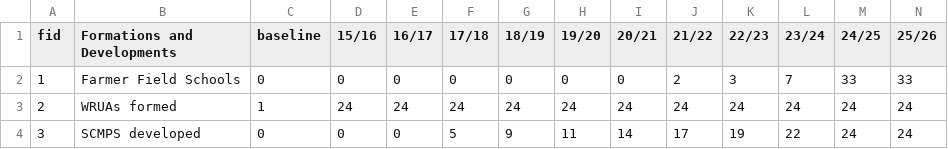
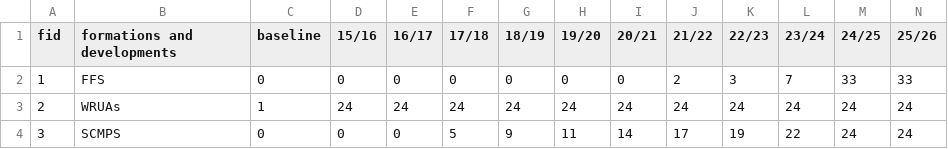
Before and after one commit to Mazera-M/Mwache_streamlit_app, a CSV file: data/Mwache_formations_developments.csv, drawn as a sheet.

Commit message:
formations and developments

```diff
--- a/data/Mwache_formations_developments.csv
+++ b/data/Mwache_formations_developments.csv
@@ -1,4 +1,4 @@
-fid,Formations and Developments,baseline ,15/16 ,16/17 ,17/18 ,18/19 ,19/20 ,20/21 ,21/22 ,22/23 ,23/24 ,24/25 ,25/26
-1,Farmer Field Schools ,0,0,0,0,0,0,0,2,3,7,33,33
-2,WRUAs formed ,1,24,24,24,24,24,24,24,24,24,24,24
-3,SCMPS developed ,0,0,0,5,9,11,14,17,19,22,24,24
+fid,formations and developments,baseline ,15/16 ,16/17 ,17/18 ,18/19 ,19/20 ,20/21 ,21/22 ,22/23 ,23/24 ,24/25 ,25/26
+1,FFS,0,0,0,0,0,0,0,2,3,7,33,33
+2,WRUAs ,1,24,24,24,24,24,24,24,24,24,24,24
+3,SCMPS ,0,0,0,5,9,11,14,17,19,22,24,24
```
Also changed, not shown: 1 other file.
